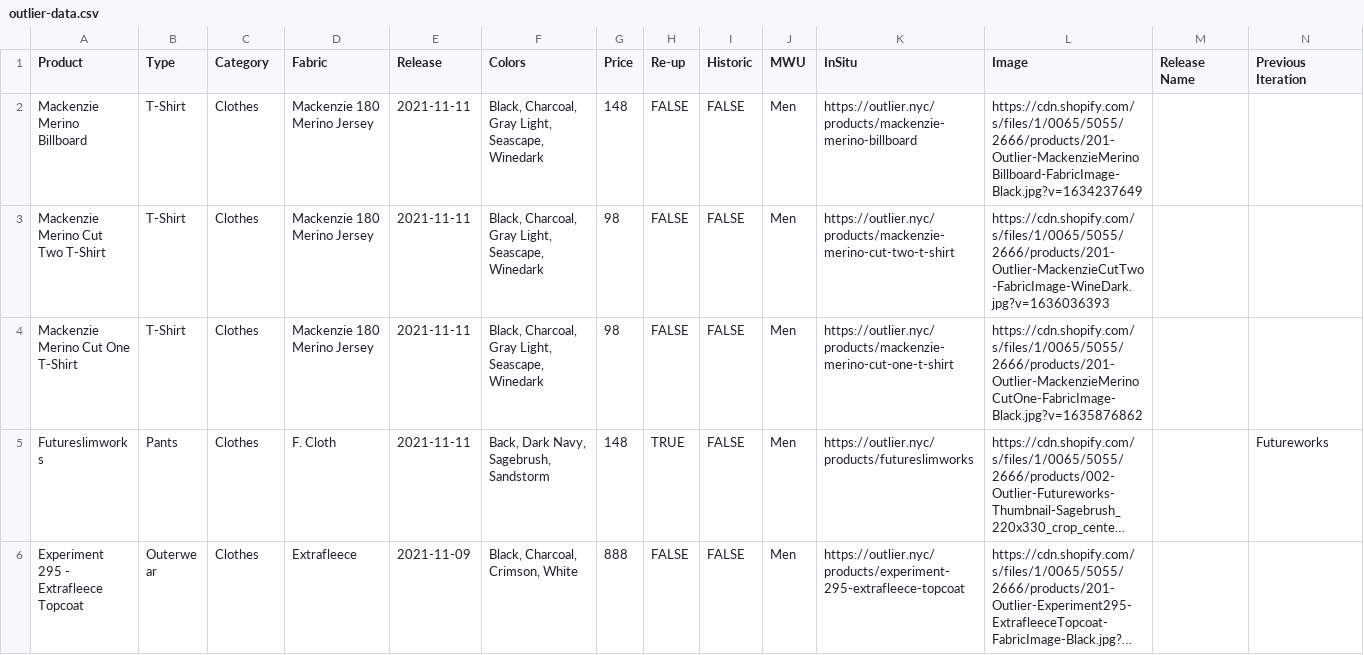
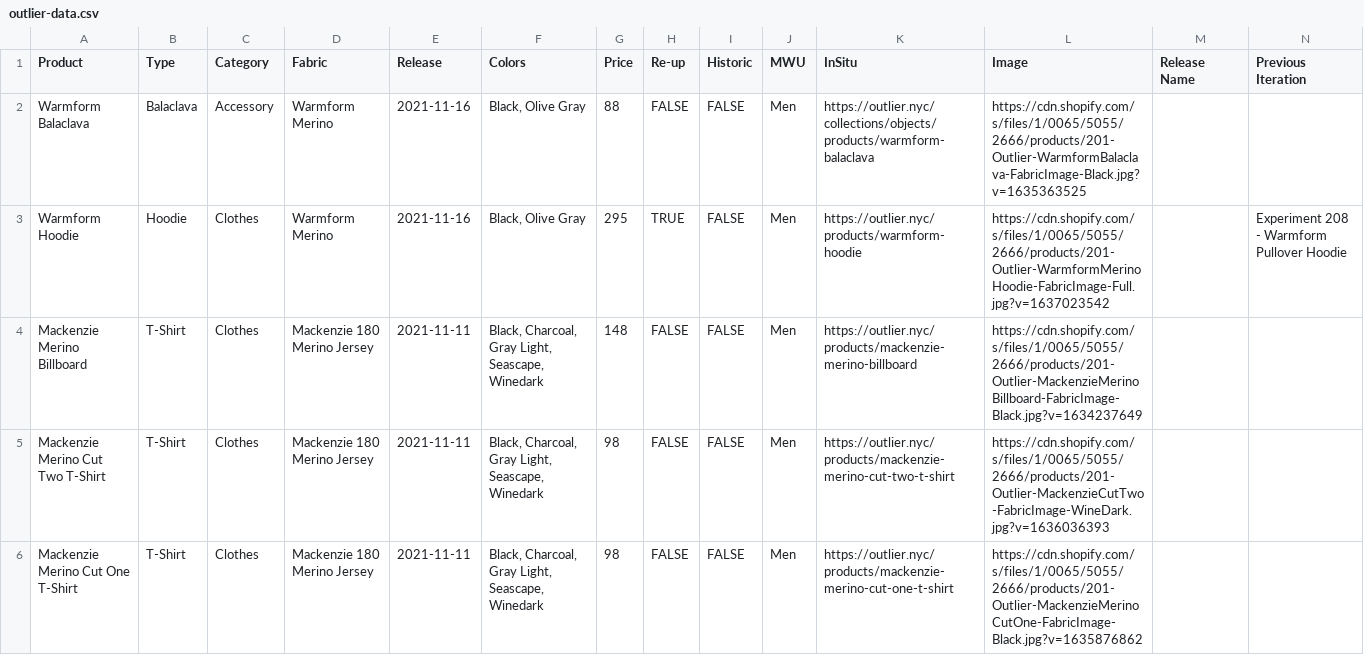
Before and after one commit to ciyer/outlier, a CSV file: public/outlier-data.csv, drawn as a sheet; only a part is shown; the shorter side is filled out with more unchanged rows; long unchanged cells end in …; rows hold the shown columns only; the diff names each change by its address in the sheet, - before the commit and + after, or states it on an @@ line.

Commit message:
2021-11-16 drops

```diff
--- a/public/outlier-data.csv
+++ b/public/outlier-data.csv
+row 2: Warmform Balaclava | Balaclava | Accessory | Warmform Merino | 2021-11-16 | Black, Olive Gray | 88 | FALSE | FALSE | Men | https://outlier.nyc/collections/objects/products/warmform-balaclava | https://cdn.shopify.com/s/files/1/0065/5055/2666/products/201-Outlier-WarmformBalaclava-FabricImage-Black.jpg?v=1635363525
+row 3: Warmform Hoodie | Hoodie | Clothes | Warmform Merino | 2021-11-16 | Black, Olive Gray | 295 | TRUE | FALSE | Men | https://outlier.nyc/products/warmform-hoodie | https://cdn.shopify.com/s/files/1/0065/5055/2666/products/201-Outlier-WarmformMerinoHoodie-FabricImage-Full.jpg?v=1637023542 |  | Experiment 208 - Warmform Pullover Hoodie
```
